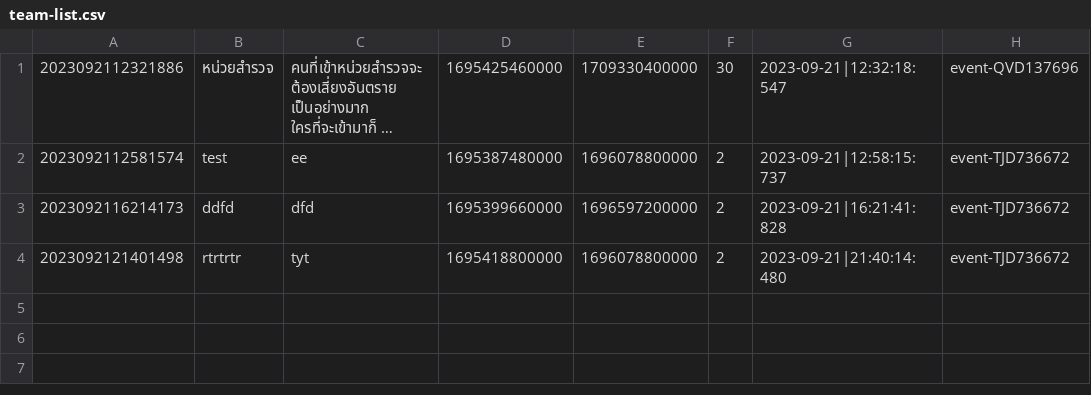
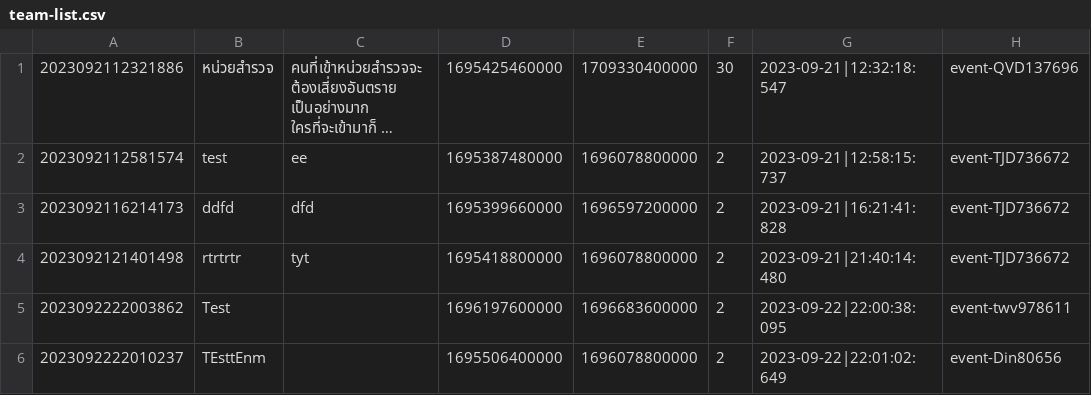
Before and after one commit to Homiez09/plasom-reunion, a CSV file: data/team-list.csv, drawn as a sheet; long unchanged cells end in …; the diff names each change by its address in the sheet, - before the commit and + after, or states it on an @@ line.

Commit message:
Test Team

```diff
--- a/data/team-list.csv
+++ b/data/team-list.csv
+row 5: 2023092222003862 | Test |  | 1696197600000 | 1696683600000 | 2 | 2023-09-22|22:00:38:095 | event-twv978611
+row 6: 2023092222010237 | TEsttEnm |  | 1695506400000 | 1696078800000 | 2 | 2023-09-22|22:01:02:649 | event-Din80656
```
Also changed, not shown: data/event-list.csv, data/user-list.csv, 4 other files.
